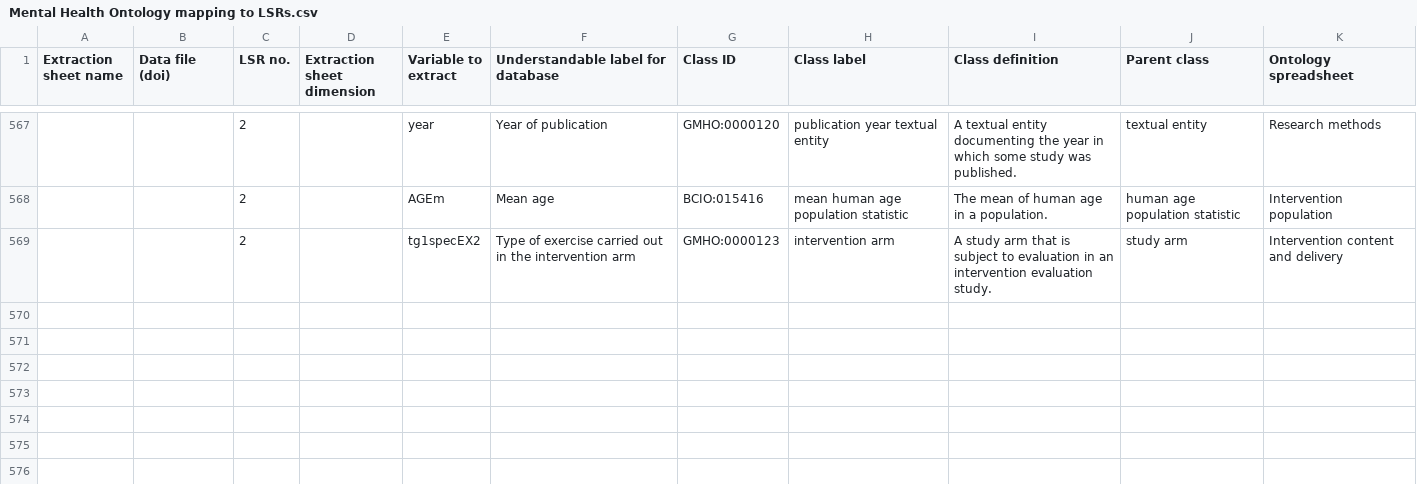
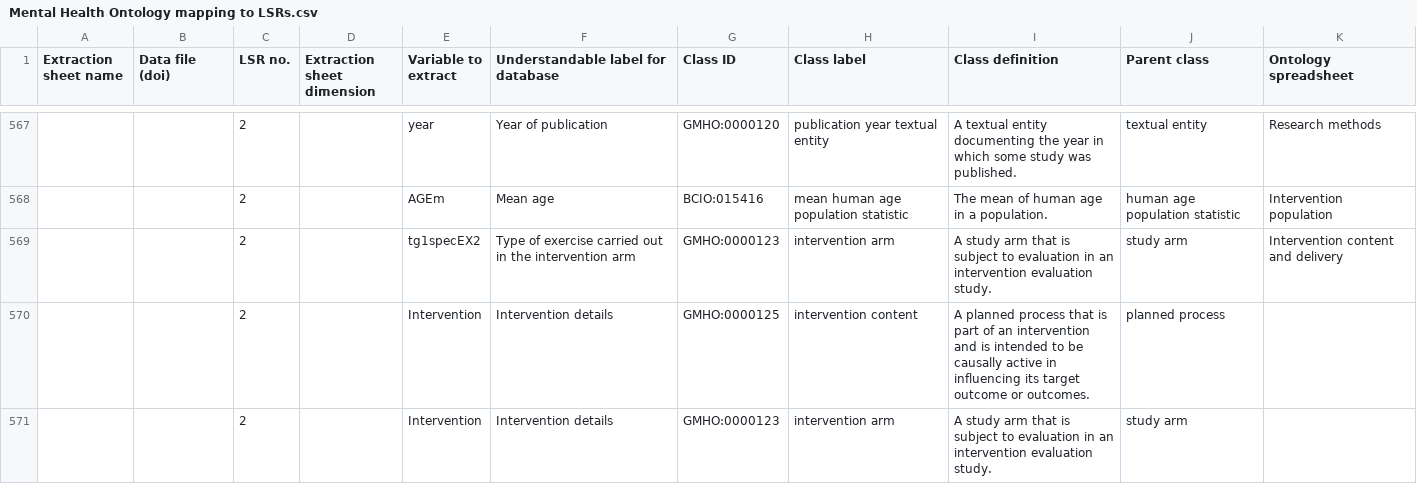
Before and after one commit to galenos-project/mental-health-ontology, a CSV file: Mapping to LSRs/Mental Health Ontology mapping to LSRs.csv, drawn as a sheet; only a part is shown, gaps mark what is left out; the diff names each change by its address in the sheet, - before the commit and + after, or states it on an @@ line.

```diff
--- a/Mapping to LSRs/Mental Health Ontology mapping to LSRs.csv
+++ b/Mapping to LSRs/Mental Health Ontology mapping to LSRs.csv
+row 570:  |  | 2 |  | Intervention | Intervention details | GMHO:0000125 | intervention content | A planned process that is part of an intervention and is intended to be causally active in influencing its target outcome or outcomes. | planned process
+row 571:  |  | 2 |  | Intervention | Intervention details | GMHO:0000123 | intervention arm | A study arm that is subject to evaluation in an intervention evaluation study. | study arm
```
